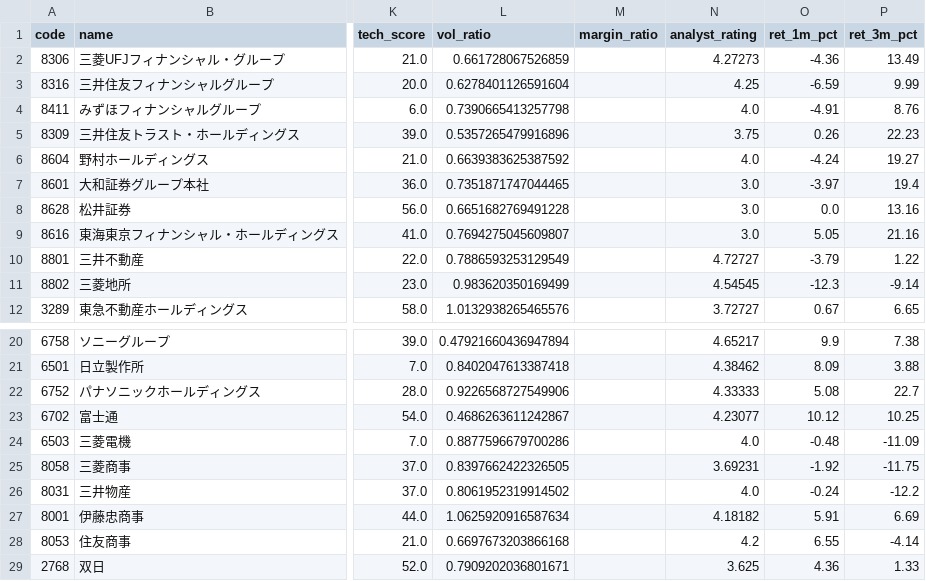
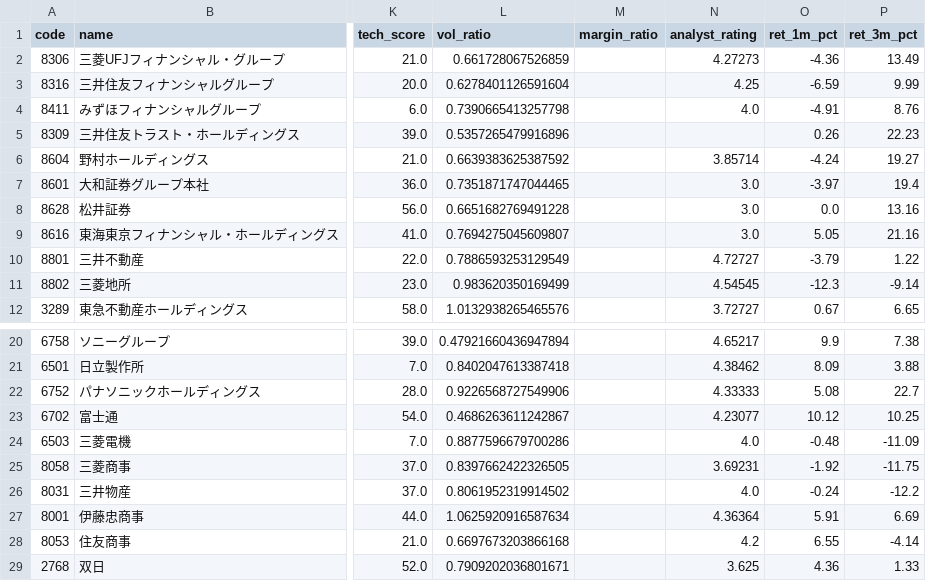
Before and after one commit to hkawkaw-ux/jp-stock-system, a CSV file: app/universe_snapshot.csv, drawn as a sheet; only a part is shown, gaps mark what is left out; the diff names each change by its address in the sheet, - before the commit and + after, or states it on an @@ line.

```diff
--- a/app/universe_snapshot.csv
+++ b/app/universe_snapshot.csv
-N5 (analyst_rating): 3.75
+N5 (analyst_rating): (empty)
-N6 (analyst_rating): 4.0
+N6 (analyst_rating): 3.85714
-N27 (analyst_rating): 4.18182
+N27 (analyst_rating): 4.36364
```
Also changed, not shown: 2 other files.
